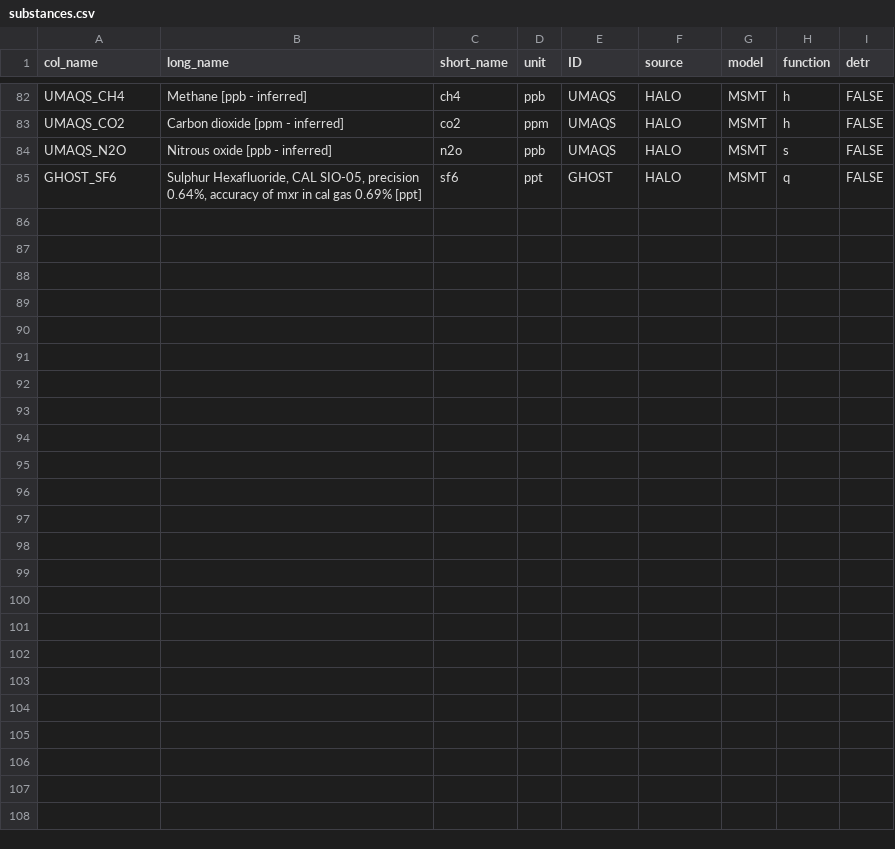
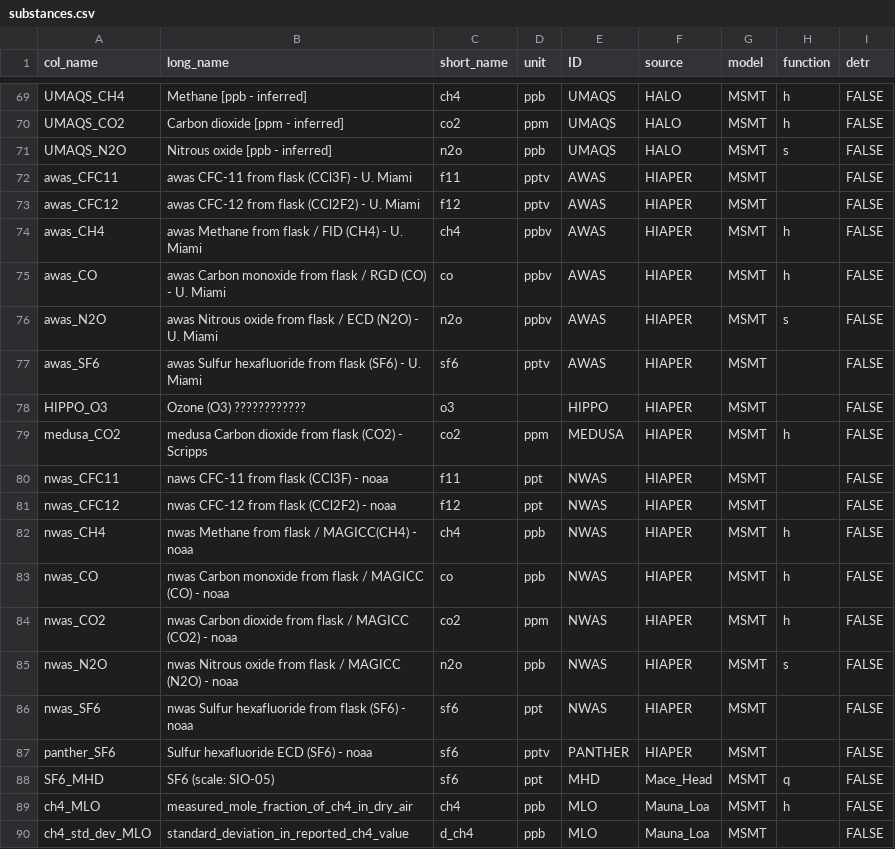
Before and after one commit to SophieBauchinger/dataTools, a CSV file: substances.csv, drawn as a sheet; only a part is shown, gaps mark what is left out; the diff covers the shown part only.

Commit message:
added hippo substances

```diff
--- a/substances.csv
+++ b/substances.csv
@@ -85 +72,19 @@ UMAQS_N2O,Nitrous oxide [ppb - inferred],n2o,ppb,UMAQS,HALO,MSMT,s,FALSE,,,
-GHOST_SF6,"Sulphur Hexafluoride, CAL SIO-05, precision 0.64%, accuracy of mxr in cal gas 0.69% [ppt]",sf6,ppt,GHOST,HALO,MSMT,q,FALSE,,,
+awas_CFC11,awas CFC-11 from flask (CCl3F) - U. Miami ,f11,pptv,AWAS ,HIAPER,MSMT,,FALSE
+awas_CFC12,awas CFC-12 from flask (CCl2F2) - U. Miami ,f12,pptv,AWAS ,HIAPER,MSMT,,FALSE
+awas_CH4,awas Methane from flask / FID (CH4) - U. Miami ,ch4,ppbv,AWAS ,HIAPER,MSMT,h,FALSE
+awas_CO,awas Carbon monoxide from flask / RGD (CO) - U. Miami ,co,ppbv,AWAS ,HIAPER,MSMT,h,FALSE
+awas_N2O,awas Nitrous oxide  from flask / ECD (N2O) - U. Miami ,n2o,ppbv,AWAS ,HIAPER,MSMT,s,FALSE
+awas_SF6,awas Sulfur hexafluoride from flask (SF6) - U. Miami ,sf6,pptv,AWAS ,HIAPER,MSMT,,FALSE
+HIPPO_O3,Ozone (O3) ???????????? ,o3,,HIPPO,HIAPER,MSMT,,FALSE
+medusa_CO2,medusa Carbon dioxide from flask (CO2) - Scripps,co2,ppm,MEDUSA ,HIAPER,MSMT,h,FALSE
+nwas_CFC11,naws CFC-11 from flask (CCl3F) - noaa,f11,ppt,NWAS,HIAPER,MSMT,,FALSE
+nwas_CFC12,nwas CFC-12 from flask (CCl2F2) - noaa,f12,ppt,NWAS,HIAPER,MSMT,,FALSE
+nwas_CH4,nwas Methane from flask / MAGICC(CH4) - noaa,ch4,ppb,NWAS,HIAPER,MSMT,h,FALSE
+nwas_CO,nwas Carbon monoxide from flask / MAGICC (CO) - noaa,co,ppb,NWAS,HIAPER,MSMT,h,FALSE
+nwas_CO2,nwas Carbon dioxide from flask / MAGICC (CO2)  - noaa,co2,ppm,NWAS,HIAPER,MSMT,h,FALSE
+nwas_N2O,nwas Nitrous oxide from flask / MAGICC (N2O) - noaa,n2o,ppb,NWAS,HIAPER,MSMT,s,FALSE
+nwas_SF6,nwas Sulfur hexafluoride  from flask (SF6) - noaa,sf6,ppt,NWAS,HIAPER,MSMT,,FALSE
+panther_SF6,Sulfur hexafluoride ECD (SF6) - noaa,sf6,pptv,PANTHER,HIAPER,MSMT,,FALSE
+SF6_MHD,SF6 (scale: SIO-05),sf6,ppt,MHD,Mace_Head,MSMT,q,FALSE
+ch4_MLO,measured_mole_fraction_of_ch4_in_dry_air,ch4,ppb,MLO,Mauna_Loa,MSMT,h,FALSE
+ch4_std_dev_MLO,standard_deviation_in_reported_ch4_value,d_ch4,ppb,MLO,Mauna_Loa,MSMT,,FALSE
```
Also changed, not shown: 1 added row and 53 moved rows elsewhere in this file.
